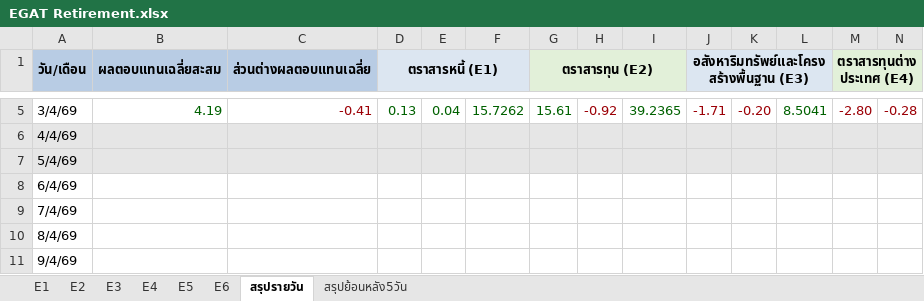
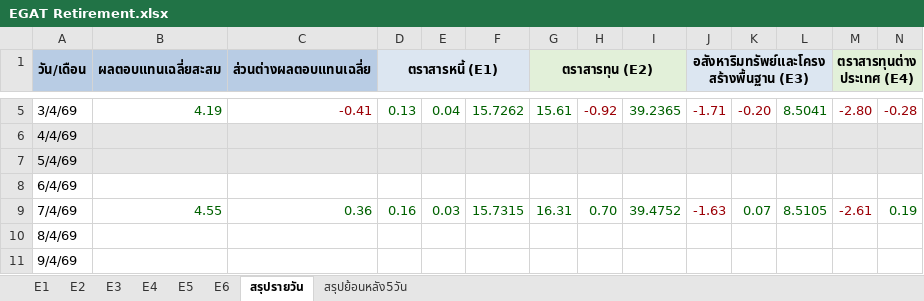
Before and after one commit to drnon/egat-retirement-page, an Excel workbook: EGAT Retirement.xlsx, sheet สรุปรายวัน, drawn as a sheet; only a part is shown, gaps mark what is left out; values as stored, in another font and other column widths than the file's, no borders; removed rows and columns are numbered as before the commit, all else as after; rows hold the shown columns only; the diff names each change by its address in the sheet, - before the commit and + after, or states it on an @@ line.

```diff
--- a/EGAT Retirement.xlsx (sheet สรุปรายวัน)
+++ b/EGAT Retirement.xlsx (sheet สรุปรายวัน)
-row 9: 7/4/69
+row 9: 7/4/69 | 4.55 | 0.36 | 0.16 | 0.03 | 15.7315 | 16.31 | 0.70 | 39.4752 | -1.63 | 0.07 | 8.5105 | -2.61 | 0.19
```
Also changed, not shown: sheet สรุปย้อนหลัง5วัน, sheet E2, sheet E1, sheet E4, sheet E6, sheet E5, 1 more sheet, 1 other file.
